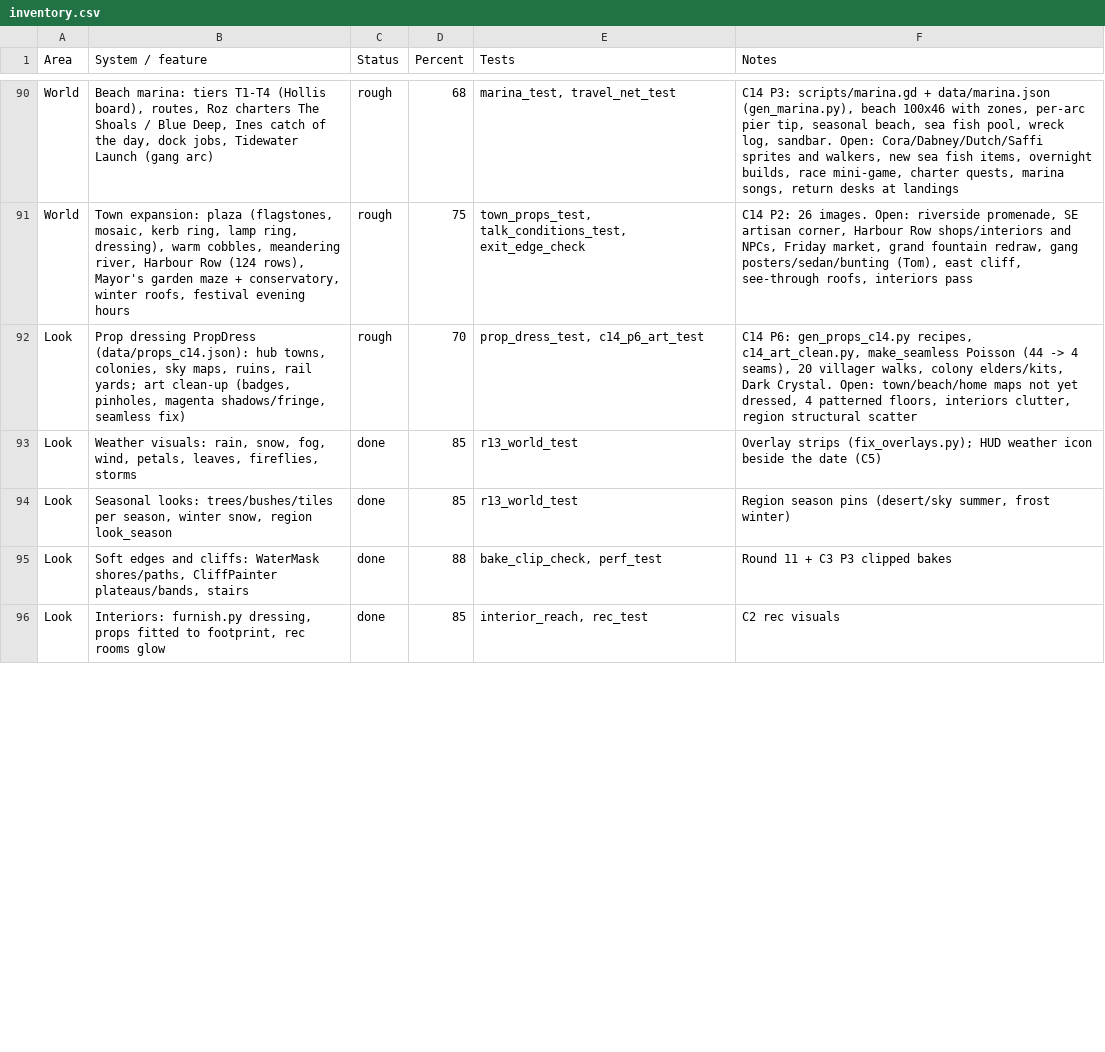
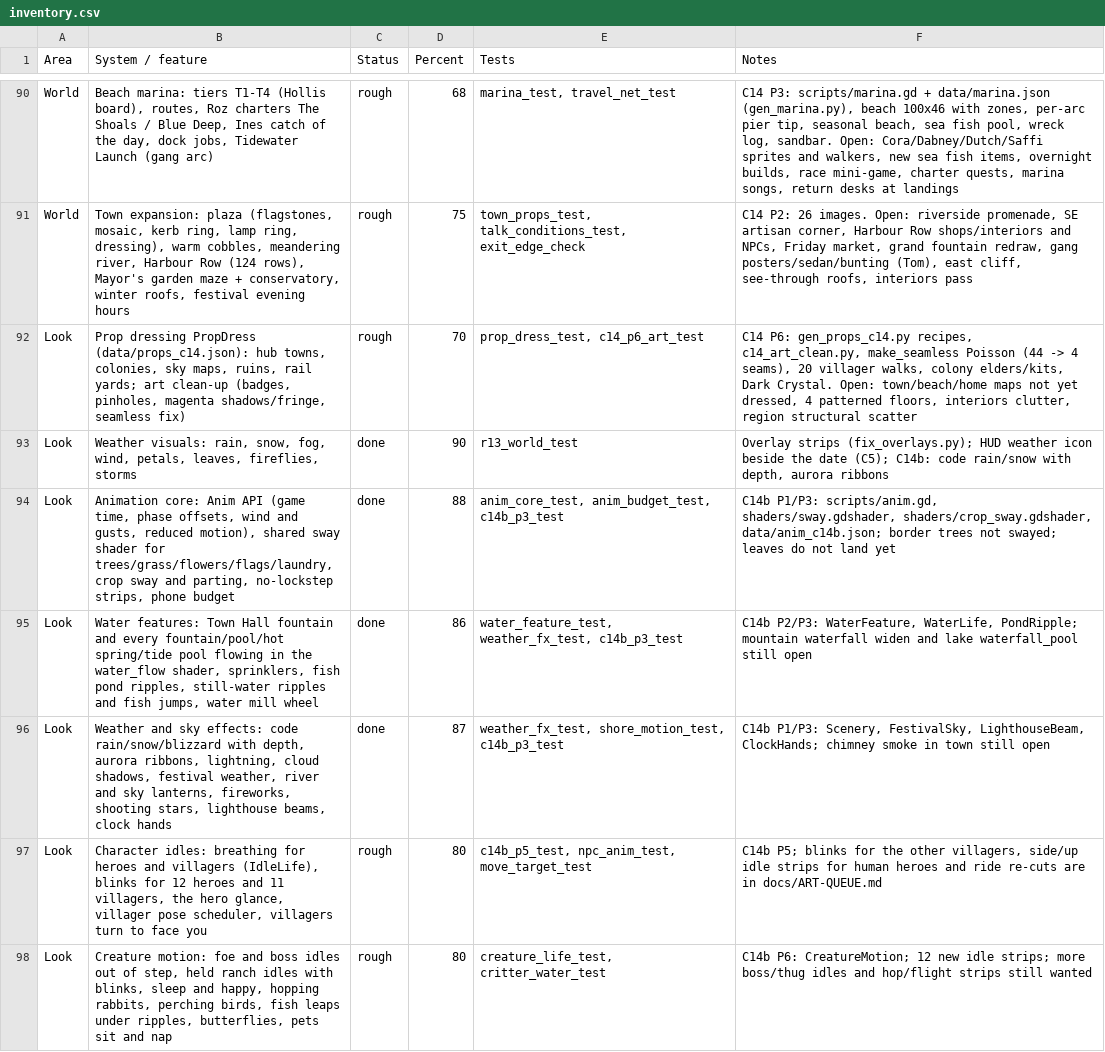
Before and after one commit to Excivious27/Dreams, a CSV file: docs/inventory.csv, drawn as a sheet; only a part is shown, gaps mark what is left out; the shorter side is filled out with more unchanged rows; the diff covers the shown part only.

```diff
--- a/docs/inventory.csv
+++ b/docs/inventory.csv
@@ -92,2 +92,7 @@ World,"Town expansion: plaza (flagstones, mosaic, kerb ring, lamp ring, dressing
 Look,"Prop dressing PropDress (data/props_c14.json): hub towns, colonies, sky maps, ruins, rail yards; art clean-up (badges, pinholes, magenta shadows/fringe, seamless fix)",rough,70,"prop_dress_test, c14_p6_art_test","C14 P6: gen_props_c14.py recipes, c14_art_clean.py, make_seamless Poisson (44 -> 4 seams), 20 villager walks, colony elders/kits, Dark Crystal. Open: town/beach/home maps not yet dressed, 4 patterned floors, interiors clutter, region structural scatter"
-Look,"Weather visuals: rain, snow, fog, wind, petals, leaves, fireflies, storms",done,85,r13_world_test,Overlay strips (fix_overlays.py); HUD weather icon beside the date (C5)
+Look,"Weather visuals: rain, snow, fog, wind, petals, leaves, fireflies, storms",done,90,r13_world_test,"Overlay strips (fix_overlays.py); HUD weather icon beside the date (C5); C14b: code rain/snow with depth, aurora ribbons"
+Look,"Animation core: Anim API (game time, phase offsets, wind and gusts, reduced motion), shared sway shader for trees/grass/flowers/flags/laundry, crop sway and parting, no-lockstep strips, phone budget",done,88,"anim_core_test, anim_budget_test, c14b_p3_test","C14b P1/P3: scripts/anim.gd, shaders/sway.gdshader, shaders/crop_sway.gdshader, data/anim_c14b.json; border trees not swayed; leaves do not land yet"
+Look,"Water features: Town Hall fountain and every fountain/pool/hot spring/tide pool flowing in the water_flow shader, sprinklers, fish pond ripples, still-water ripples and fish jumps, water mill wheel",done,86,"water_feature_test, weather_fx_test, c14b_p3_test","C14b P2/P3: WaterFeature, WaterLife, PondRipple; mountain waterfall widen and lake waterfall_pool still open"
+Look,"Weather and sky effects: code rain/snow/blizzard with depth, aurora ribbons, lightning, cloud shadows, festival weather, river and sky lanterns, fireworks, shooting stars, lighthouse beams, clock hands",done,87,"weather_fx_test, shore_motion_test, c14b_p3_test","C14b P1/P3: Scenery, FestivalSky, LighthouseBeam, ClockHands; chimney smoke in town still open"
+Look,"Character idles: breathing for heroes and villagers (IdleLife), blinks for 12 heroes and 11 villagers, the hero glance, villager pose scheduler, villagers turn to face you",rough,80,"c14b_p5_test, npc_anim_test, move_target_test","C14b P5; blinks for the other villagers, side/up idle strips for human heroes and ride re-cuts are in docs/ART-QUEUE.md"
+Look,"Creature motion: foe and boss idles out of step, held ranch idles with blinks, sleep and happy, hopping rabbits, perching birds, fish leaps under ripples, butterflies, pets sit and nap",rough,80,"creature_life_test, critter_water_test",C14b P6: CreatureMotion; 12 new idle strips; more boss/thug idles and hop/flight strips still wanted
```
Also changed, not shown: 1 added row and 4 edited cells elsewhere in this file, 9 other files.
